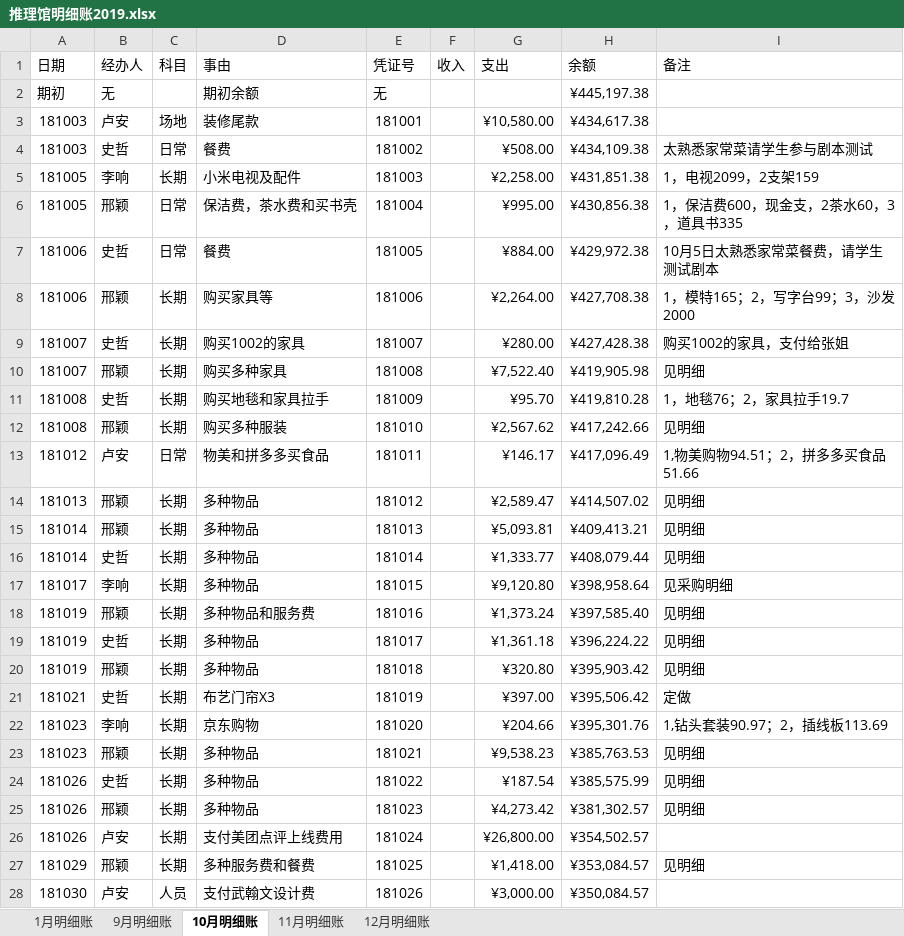
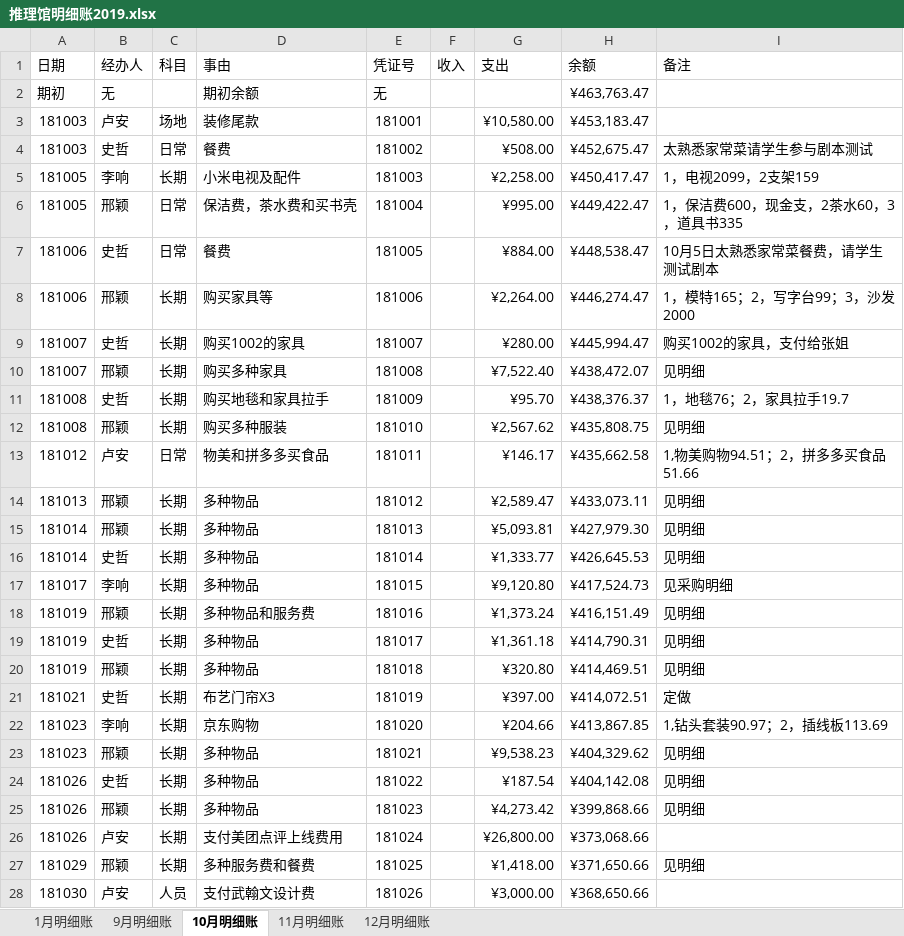
Before and after one commit to laa6202/work_doc, an Excel workbook: 21D项目/03财务资料/01账本/推理馆明细账2019.xlsx, sheet 10月明细账, drawn as a sheet; only a part is shown; values as stored, in another font and other column widths than the file's, no borders; the diff covers the shown part only; the diff names each change by its address in the sheet, - before the commit and + after, or states it on an @@ line.

```diff
--- a/21D项目/03财务资料/01账本/推理馆明细账2019.xlsx (sheet 10月明细账)
+++ b/21D项目/03财务资料/01账本/推理馆明细账2019.xlsx (sheet 10月明细账)
-H2 (余额): ¥445,197.38
+H2 (余额): ¥463,763.47
-H3 (余额): ¥434,617.38
+H3 (余额): ¥453,183.47
-H4 (余额): ¥434,109.38
+H4 (余额): ¥452,675.47
-H5 (余额): ¥431,851.38
+H5 (余额): ¥450,417.47
-H6 (余额): ¥430,856.38
+H6 (余额): ¥449,422.47
-H7 (余额): ¥429,972.38
+H7 (余额): ¥448,538.47
-H8 (余额): ¥427,708.38
+H8 (余额): ¥446,274.47
-H9 (余额): ¥427,428.38
+H9 (余额): ¥445,994.47
-H10 (余额): ¥419,905.98
+H10 (余额): ¥438,472.07
-H11 (余额): ¥419,810.28
+H11 (余额): ¥438,376.37
-H12 (余额): ¥417,242.66
+H12 (余额): ¥435,808.75
-H13 (余额): ¥417,096.49
+H13 (余额): ¥435,662.58
-H14 (余额): ¥414,507.02
+H14 (余额): ¥433,073.11
-H15 (余额): ¥409,413.21
+H15 (余额): ¥427,979.30
-H16 (余额): ¥408,079.44
+H16 (余额): ¥426,645.53
-H17 (余额): ¥398,958.64
+H17 (余额): ¥417,524.73
-H18 (余额): ¥397,585.40
+H18 (余额): ¥416,151.49
-H19 (余额): ¥396,224.22
+H19 (余额): ¥414,790.31
-H20 (余额): ¥395,903.42
+H20 (余额): ¥414,469.51
-H21 (余额): ¥395,506.42
+H21 (余额): ¥414,072.51
-H22 (余额): ¥395,301.76
+H22 (余额): ¥413,867.85
-H23 (余额): ¥385,763.53
+H23 (余额): ¥404,329.62
-H24 (余额): ¥385,575.99
+H24 (余额): ¥404,142.08
-H25 (余额): ¥381,302.57
+H25 (余额): ¥399,868.66
-H26 (余额): ¥354,502.57
+H26 (余额): ¥373,068.66
-H27 (余额): ¥353,084.57
+H27 (余额): ¥371,650.66
-H28 (余额): ¥350,084.57
+H28 (余额): ¥368,650.66
```
Also changed, not shown: 6 edited cells elsewhere in this sheet, sheet 11月明细账, sheet 1月明细账, sheet 9月明细账, sheet 12月明细账, 32 other files.
